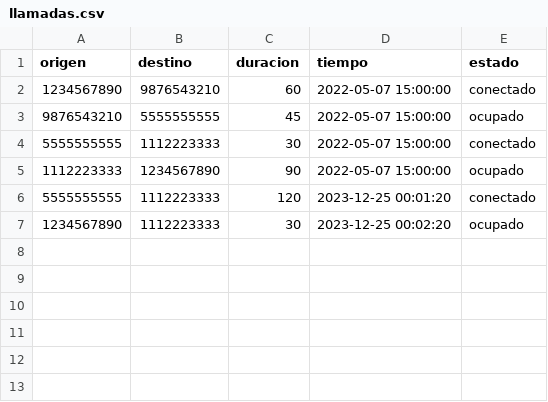
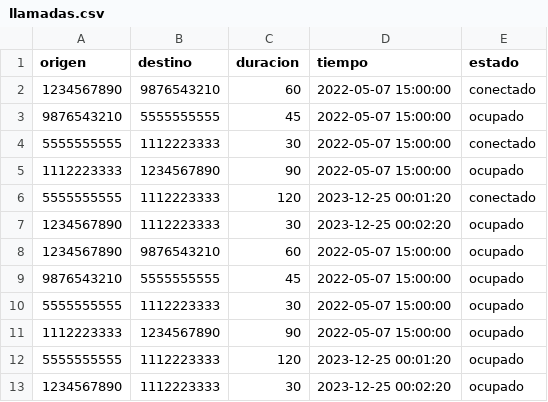
Before and after one commit to paipo13/TP_Estructura_de_Datos, a CSV file: datos/llamadas.csv, drawn as a sheet; the diff names each change by its address in the sheet, - before the commit and + after, or states it on an @@ line.

```diff
--- a/datos/llamadas.csv
+++ b/datos/llamadas.csv
+row 8: 1234567890 | 9876543210 | 60 | 2022-05-07 15:00:00 | ocupado
+row 9: 9876543210 | 5555555555 | 45 | 2022-05-07 15:00:00 | ocupado
+row 10: 5555555555 | 1112223333 | 30 | 2022-05-07 15:00:00 | ocupado
+row 11: 1112223333 | 1234567890 | 90 | 2022-05-07 15:00:00 | ocupado
+row 12: 5555555555 | 1112223333 | 120 | 2023-12-25 00:01:20 | ocupado
+row 13: 1234567890 | 1112223333 | 30 | 2023-12-25 00:02:20 | ocupado
```
Also changed, not shown: datos/mensajes.csv, 6 other files.
